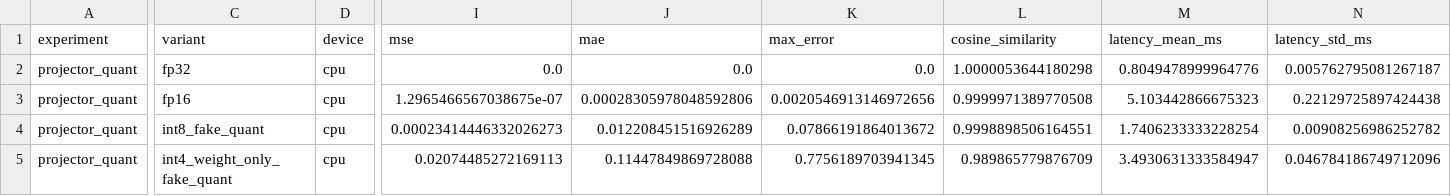
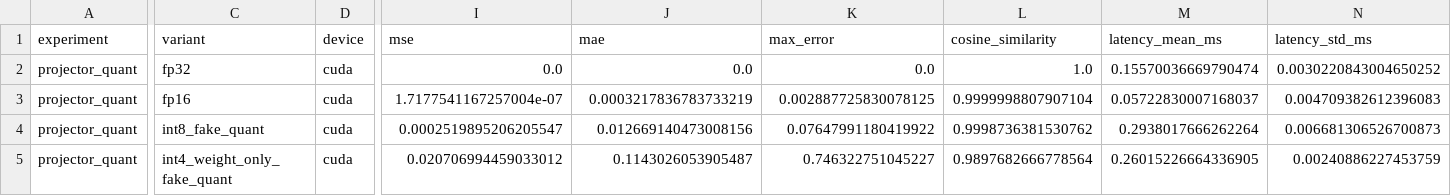
Before and after one commit to fu1fan/pi0-approx-vla, a CSV file: results/csv/projector_quant.csv, drawn as a sheet; only a part is shown, gaps mark what is left out; the diff names each change by its address in the sheet, - before the commit and + after, or states it on an @@ line.

```diff
--- a/results/csv/projector_quant.csv
+++ b/results/csv/projector_quant.csv
-D2:D5 (device): cpu
+D2:D5 (device): cuda
-L2 (cosine_similarity): 1.0000053644180298
+L2 (cosine_similarity): 1.0
-M2 (latency_mean_ms): 0.8049478999964776
+M2 (latency_mean_ms): 0.15570036669790474
-N2 (latency_std_ms): 0.005762795081267187
+N2 (latency_std_ms): 0.0030220843004650252
-I3 (mse): 1.2965466567038675e-07
+I3 (mse): 1.7177541167257004e-07
-J3 (mae): 0.00028305978048592806
+J3 (mae): 0.0003217836783733219
-K3 (max_error): 0.0020546913146972656
+K3 (max_error): 0.002887725830078125
-L3 (cosine_similarity): 0.9999971389770508
+L3 (cosine_similarity): 0.9999998807907104
-M3 (latency_mean_ms): 5.103442866675323
+M3 (latency_mean_ms): 0.05722830007168037
-N3 (latency_std_ms): 0.22129725897424438
+N3 (latency_std_ms): 0.004709382612396083
-I4 (mse): 0.00023414446332026273
+I4 (mse): 0.0002519895206205547
-J4 (mae): 0.012208451516926289
+J4 (mae): 0.012669140473008156
-K4 (max_error): 0.07866191864013672
+K4 (max_error): 0.07647991180419922
-L4 (cosine_similarity): 0.9998898506164551
+L4 (cosine_similarity): 0.9998736381530762
-M4 (latency_mean_ms): 1.7406233333228254
+M4 (latency_mean_ms): 0.2938017666262264
-N4 (latency_std_ms): 0.00908256986252782
+N4 (latency_std_ms): 0.006681306526700873
-I5 (mse): 0.02074485272169113
+I5 (mse): 0.020706994459033012
-J5 (mae): 0.11447849869728088
+J5 (mae): 0.1143026053905487
-K5 (max_error): 0.7756189703941345
+K5 (max_error): 0.746322751045227
-L5 (cosine_similarity): 0.989865779876709
+L5 (cosine_similarity): 0.9897682666778564
-M5 (latency_mean_ms): 3.4930631333584947
+M5 (latency_mean_ms): 0.26015226664336905
-N5 (latency_std_ms): 0.046784186749712096
+N5 (latency_std_ms): 0.00240886227453759
```
Also changed, not shown: results/csv/gelu_rmsnorm_approx.csv, results/csv/linear_quant.csv, 10 other files.
